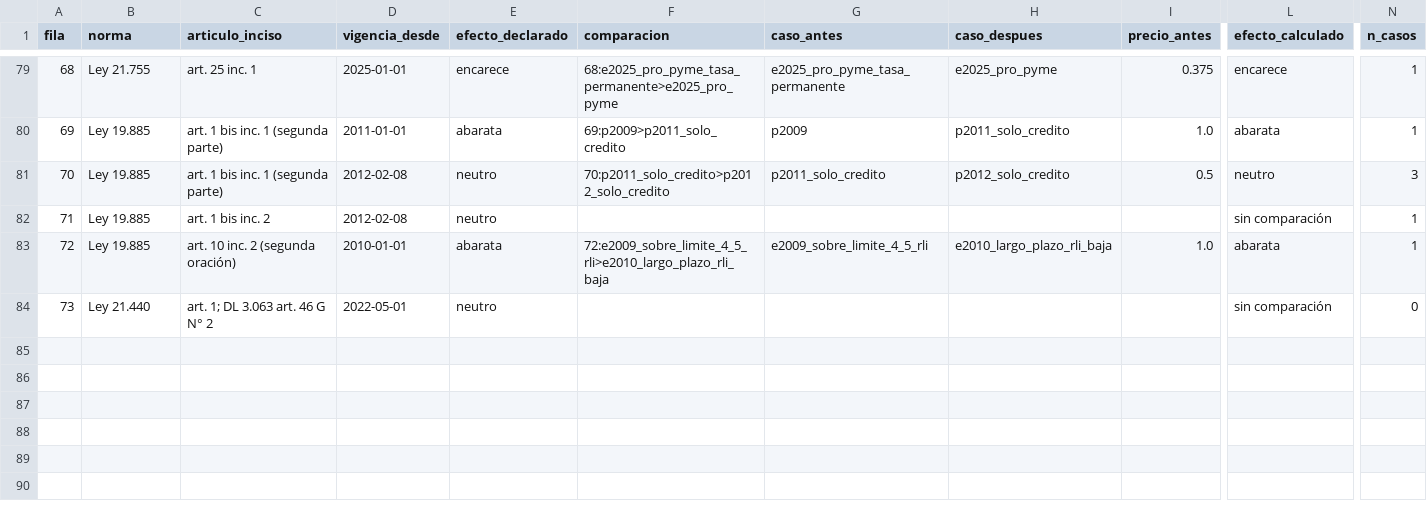
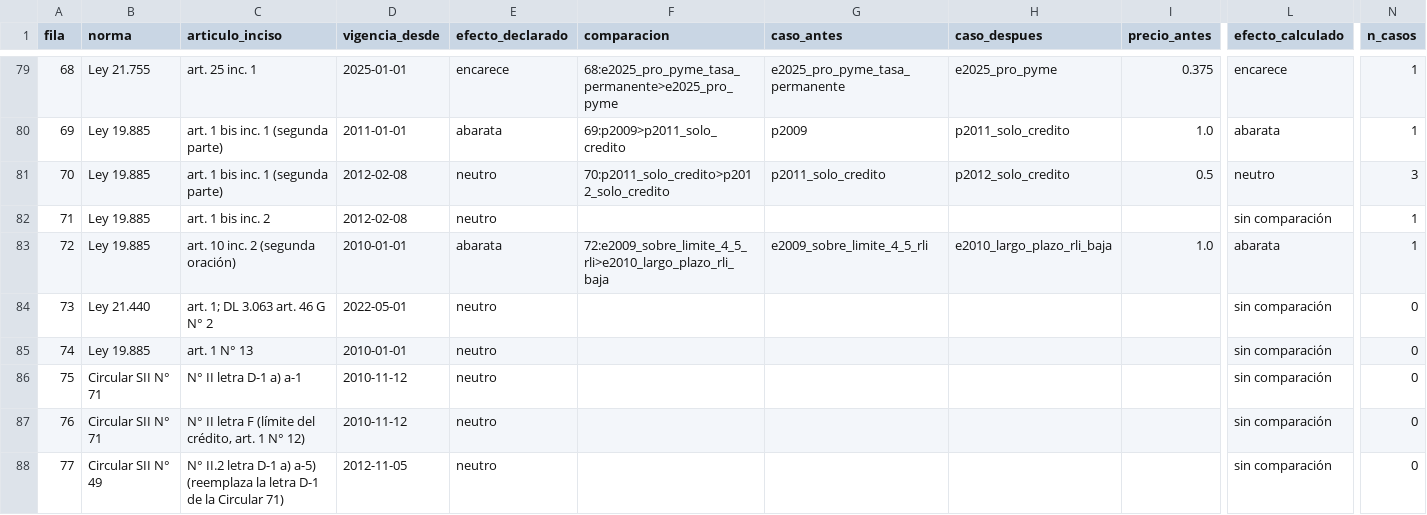
Before and after one commit to ingUANDES/donationstax, a CSV file: datos/precio_fiscal_por_cambio.csv, drawn as a sheet; only a part is shown, gaps mark what is left out; rows hold the shown columns only; the diff names each change by its address in the sheet, - before the commit and + after, or states it on an @@ line.

```diff
--- a/datos/precio_fiscal_por_cambio.csv
+++ b/datos/precio_fiscal_por_cambio.csv
+row 85: 74 | Ley 19.885 | art. 1 N° 13 | 2010-01-01 | neutro |  |  |  |  | sin comparación | 0
+row 86: 75 | Circular SII N° 71 | N° II letra D-1 a) a-1 | 2010-11-12 | neutro |  |  |  |  | sin comparación | 0
+row 87: 76 | Circular SII N° 71 | N° II letra F (límite del crédito, art. 1 N° 12) | 2010-11-12 | neutro |  |  |  |  | sin comparación | 0
+row 88: 77 | Circular SII N° 49 | N° II.2 letra D-1 a) a-5) (reemplaza la letra D-1 de la Circular 71) | 2012-11-05 | neutro |  |  |  |  | sin comparación | 0
```
Also changed, not shown: normativa/cambios.csv, 30 other files.
